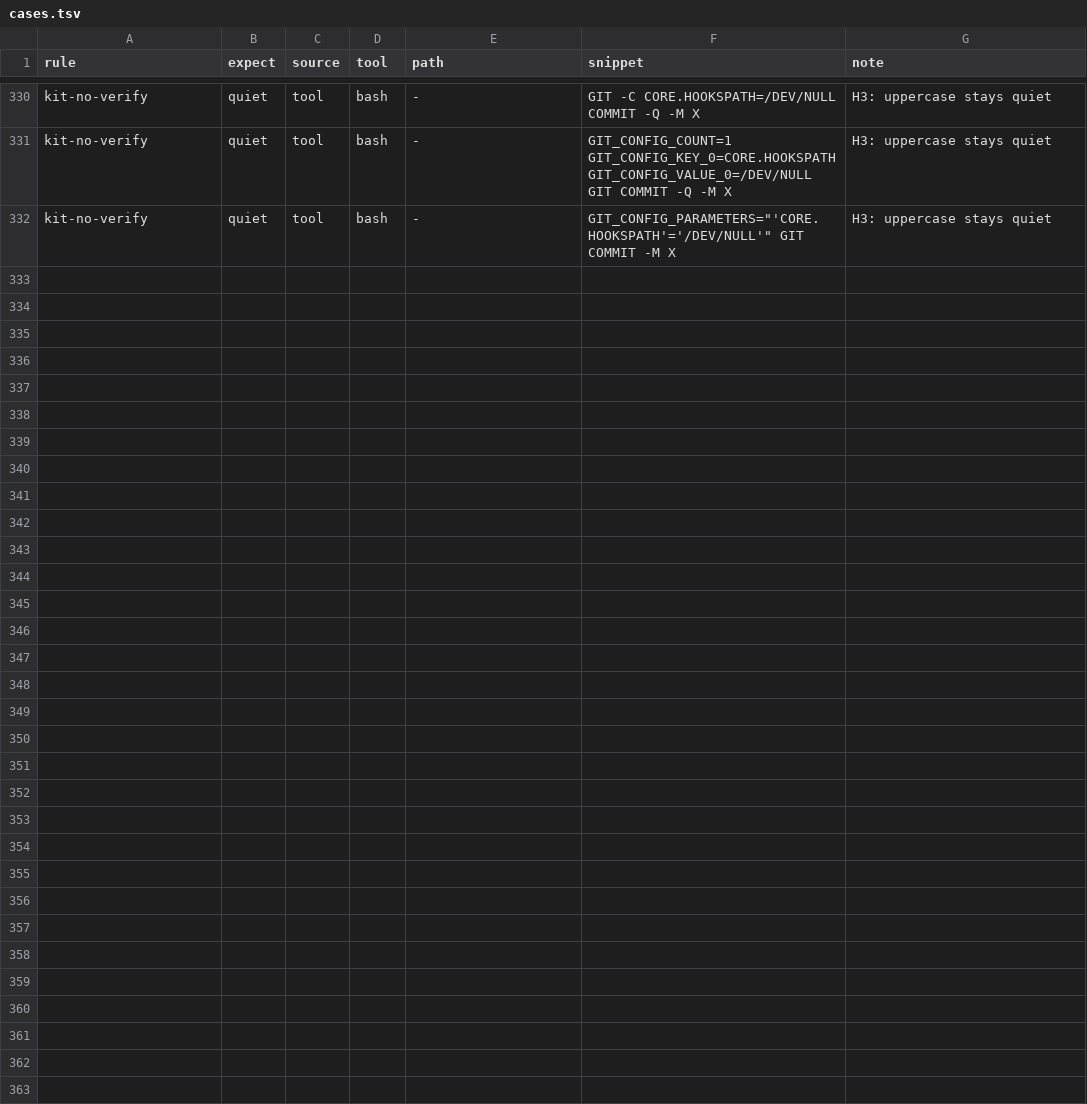
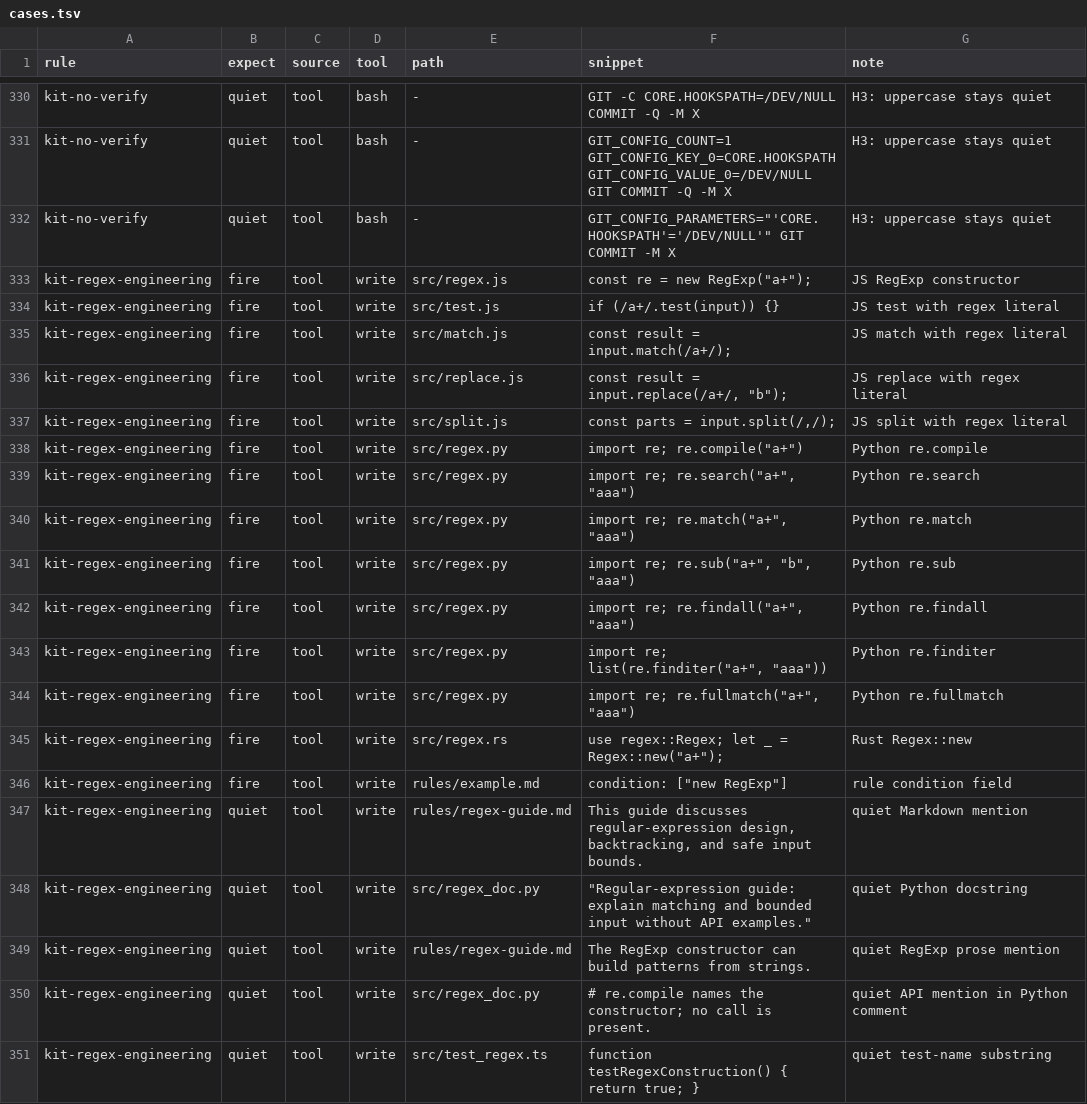
Before and after one commit to JYeswak/omp-kit-companion, a TSV file: cases/cases.tsv, drawn as a sheet; only a part is shown, gaps mark what is left out.

Commit message:
feat(regex): add reminder and ReDoS gate [test]
Bead: ompkit-xade

```diff
--- a/cases/cases.tsv
+++ b/cases/cases.tsv
@@ -332 +332,20 @@ kit-no-verify	quiet	tool	bash	-	GIT_CONFIG_COUNT=1 GIT_CONFIG_KEY_0=CORE.HOOKSPA
 kit-no-verify	quiet	tool	bash	-	GIT_CONFIG_PARAMETERS="'CORE.HOOKSPATH'='/DEV/NULL'" GIT COMMIT -M X	H3: uppercase stays quiet
+kit-regex-engineering	fire	tool	write	src/regex.js	const re = new RegExp("a+");	JS RegExp constructor
+kit-regex-engineering	fire	tool	write	src/test.js	if (/a+/.test(input)) {}	JS test with regex literal
+kit-regex-engineering	fire	tool	write	src/match.js	const result = input.match(/a+/);	JS match with regex literal
+kit-regex-engineering	fire	tool	write	src/replace.js	const result = input.replace(/a+/, "b");	JS replace with regex literal
+kit-regex-engineering	fire	tool	write	src/split.js	const parts = input.split(/,/);	JS split with regex literal
+kit-regex-engineering	fire	tool	write	src/regex.py	import re; re.compile("a+")	Python re.compile
+kit-regex-engineering	fire	tool	write	src/regex.py	import re; re.search("a+", "aaa")	Python re.search
+kit-regex-engineering	fire	tool	write	src/regex.py	import re; re.match("a+", "aaa")	Python re.match
+kit-regex-engineering	fire	tool	write	src/regex.py	import re; re.sub("a+", "b", "aaa")	Python re.sub
+kit-regex-engineering	fire	tool	write	src/regex.py	import re; re.findall("a+", "aaa")	Python re.findall
+kit-regex-engineering	fire	tool	write	src/regex.py	import re; list(re.finditer("a+", "aaa"))	Python re.finditer
+kit-regex-engineering	fire	tool	write	src/regex.py	import re; re.fullmatch("a+", "aaa")	Python re.fullmatch
+kit-regex-engineering	fire	tool	write	src/regex.rs	use regex::Regex; let _ = Regex::new("a+");	Rust Regex::new
+kit-regex-engineering	fire	tool	write	rules/example.md	condition: ["new RegExp"]	rule condition field
+kit-regex-engineering	quiet	tool	write	rules/regex-guide.md	This guide discusses regular-expression design, backtracking, and safe input bounds.	quiet Markdown mention
+kit-regex-engineering	quiet	tool	write	src/regex_doc.py	"""Regular-expression guide: explain matching and bounded input without API examples."""	quiet Python docstring
+kit-regex-engineering	quiet	tool	write	rules/regex-guide.md	The RegExp constructor can build patterns from strings.	quiet RegExp prose mention
+kit-regex-engineering	quiet	tool	write	src/regex_doc.py	# re.compile names the constructor; no call is present.	quiet API mention in Python comment
+kit-regex-engineering	quiet	tool	write	src/test_regex.ts	function testRegexConstruction() { return true; }	quiet test-name substring
```
Also changed, not shown: 8 other files.
